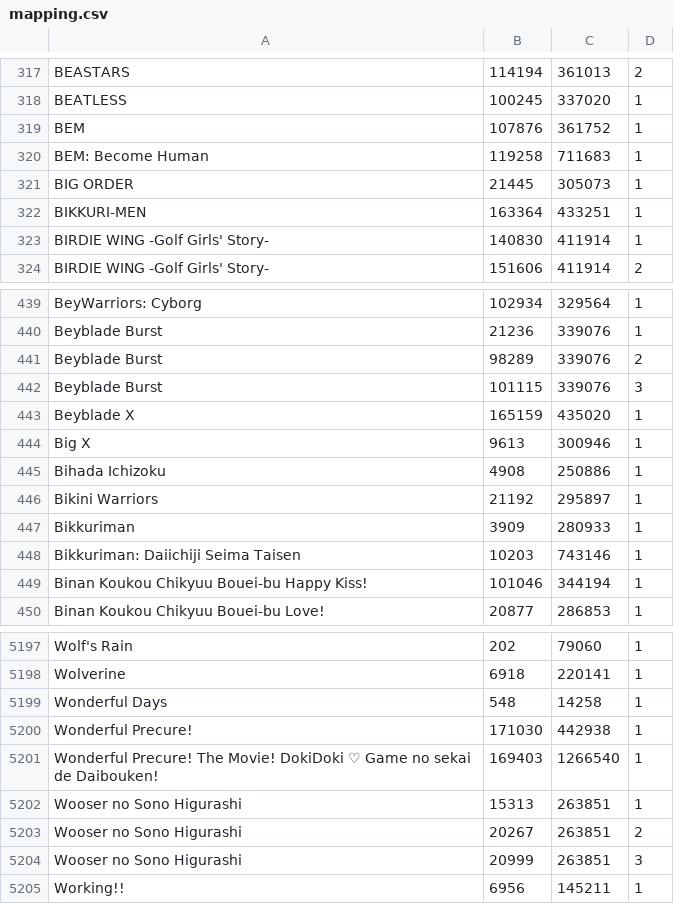
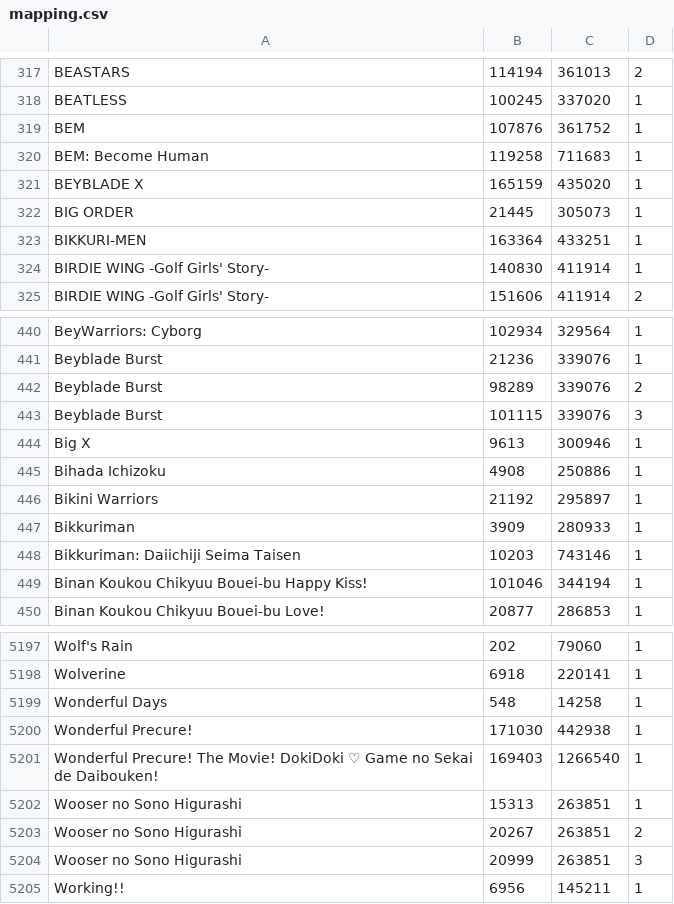
Before and after one commit to noggl/AniListToTVDB, a CSV file: mapping.csv, drawn as a sheet; only a part is shown, gaps mark what is left out.

```diff
--- a/mapping.csv
+++ b/mapping.csv
@@ -320,2 +320,3 @@ BEM;107876;361752;1
 BEM: Become Human;119258;711683;1
+BEYBLADE X;165159;435020;1
 BIG ORDER;21445;305073;1
@@ -442,3 +443,2 @@ Beyblade Burst;98289;339076;2
 Beyblade Burst;101115;339076;3
-Beyblade X;165159;435020;1
 Big X;9613;300946;1
@@ -5200,3 +5200,3 @@ Wonderful Days;548;14258;1
 Wonderful Precure!;171030;442938;1
-Wonderful Precure! The Movie! DokiDoki ♡ Game no sekai de Daibouken!;169403;1266540;1
+Wonderful Precure! The Movie! DokiDoki ♡ Game no Sekai de Daibouken!;169403;1266540;1
 Wooser no Sono Higurashi;15313;263851;1
```
Also changed, not shown: 2 other files.
